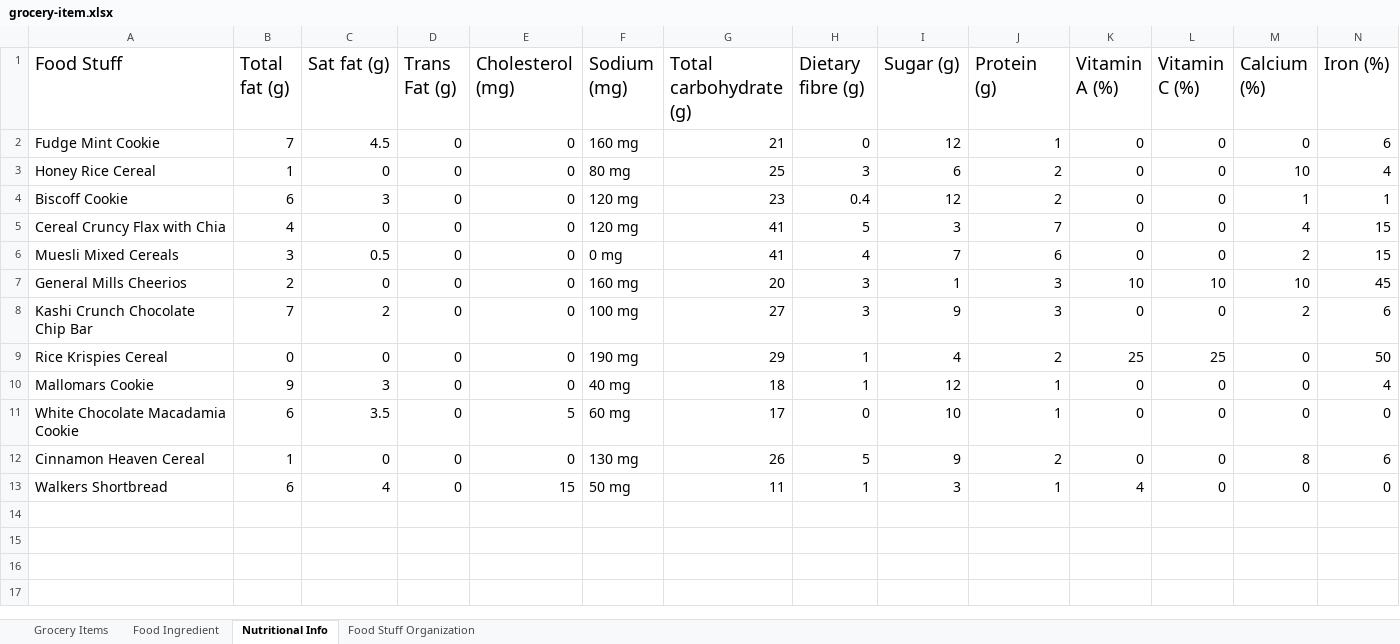
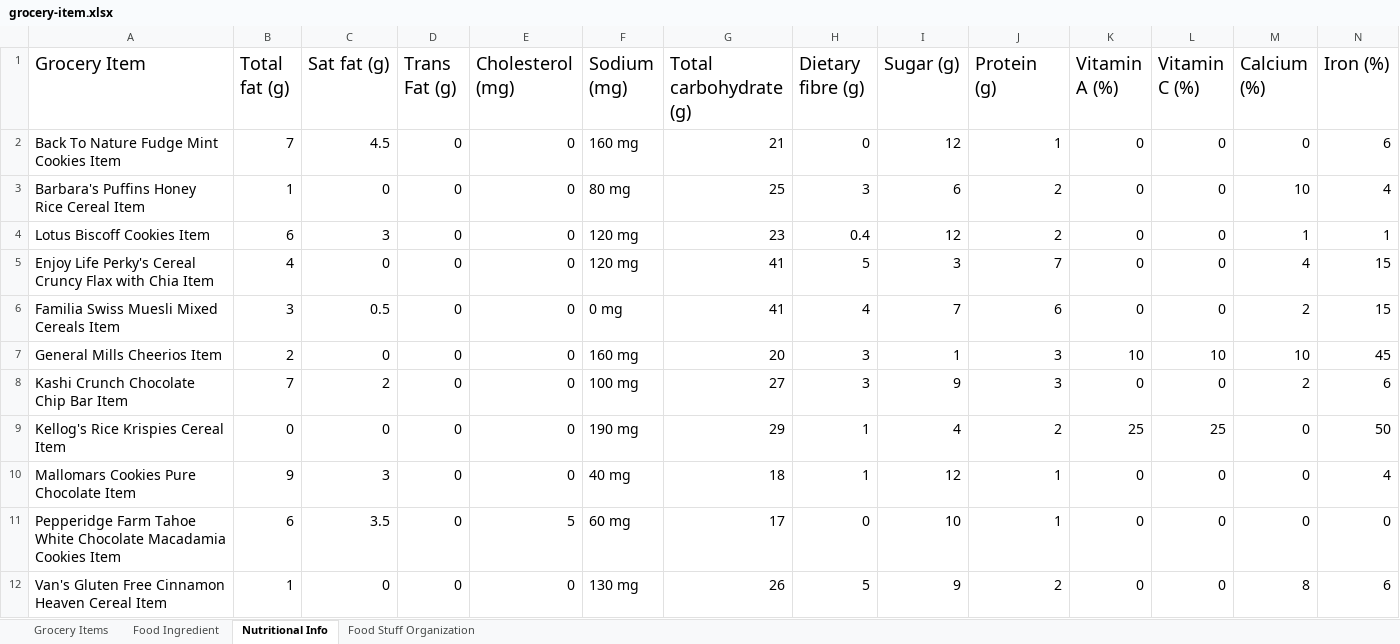
Before and after one commit to protegeproject/github-wiki-resources, an Excel workbook: cellfie/Working-Samples/grocery-item.xlsx, sheet Nutritional Info, drawn as a sheet; values as stored, in another font and other column widths than the file's, no borders; the diff names each change by its address in the sheet, - before the commit and + after, or states it on an @@ line.

```diff
--- a/cellfie/Working-Samples/grocery-item.xlsx (sheet Nutritional Info)
+++ b/cellfie/Working-Samples/grocery-item.xlsx (sheet Nutritional Info)
-A1: Food Stuff
+A1: Grocery Item
-A2 (Grocery Item): Fudge Mint Cookie
+A2 (Grocery Item): Back To Nature Fudge Mint Cookies Item
-A3 (Grocery Item): Honey Rice Cereal
+A3 (Grocery Item): Barbara's Puffins Honey Rice Cereal Item
-A4 (Grocery Item): Biscoff Cookie
+A4 (Grocery Item): Lotus Biscoff Cookies Item
-A5 (Grocery Item): Cereal Cruncy Flax with Chia
+A5 (Grocery Item): Enjoy Life Perky's Cereal Cruncy Flax with Chia Item
-A6 (Grocery Item): Muesli Mixed Cereals
+A6 (Grocery Item): Familia Swiss Muesli Mixed Cereals Item
-A7 (Grocery Item): General Mills Cheerios
+A7 (Grocery Item): General Mills Cheerios Item
-A8 (Grocery Item): Kashi Crunch Chocolate Chip Bar
+A8 (Grocery Item): Kashi Crunch Chocolate Chip Bar Item
-A9 (Grocery Item): Rice Krispies Cereal
+A9 (Grocery Item): Kellog's Rice Krispies Cereal Item
-A10 (Grocery Item): Mallomars Cookie
+A10 (Grocery Item): Mallomars Cookies Pure Chocolate Item
-A11 (Grocery Item): White Chocolate Macadamia Cookie
+A11 (Grocery Item): Pepperidge Farm Tahoe White Chocolate Macadamia Cookies Item
-A12 (Grocery Item): Cinnamon Heaven Cereal
+A12 (Grocery Item): Van's Gluten Free Cinnamon Heaven Cereal Item
-row 13: Walkers Shortbread | 6 | 4 | 0 | 15 | 50 mg | 11 | 1 | 3 | 1 | 4 | 0 | 0 | 0
```
Also changed, not shown: sheet Food Ingredient, sheet Grocery Items, sheet Food Stuff Organization, 3 other files.
